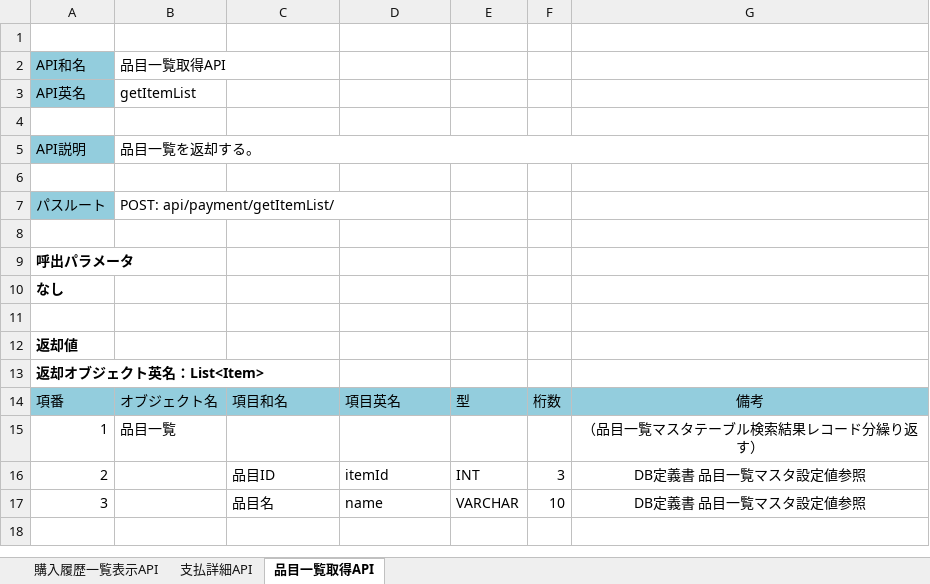
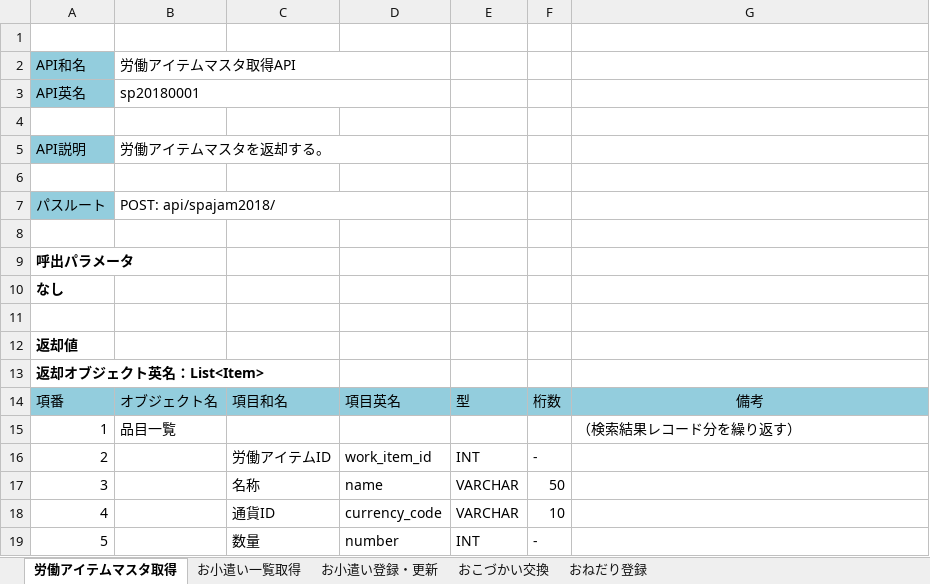
Before and after one commit to TetsujiFurukawa/mobile-app-hackathon2018, an Excel workbook: 01.document/01.設計書/API定義書.xlsx, sheet 労働アイテムマスタ取得, drawn as a sheet; values as stored, in another font and other column widths than the file's, no borders; removed rows and columns are numbered as before the commit, all else as after; the diff names each change by its address in the sheet, - before the commit and + after, or states it on an @@ line.

```diff
--- a/01.document/01.設計書/API定義書.xlsx (sheet 労働アイテムマスタ取得)
+++ b/01.document/01.設計書/API定義書.xlsx (sheet 労働アイテムマスタ取得)
-sheet tab: 購入履歴一覧表示API
+sheet tab: お小遣い一覧取得
-sheet tab: 支払詳細API
+sheet tab: お小遣い登録・更新
-sheet tab: 品目一覧取得API
+sheet tab: 労働アイテムマスタ取得
+sheet tab: おこづかい交換
+sheet tab: おねだり登録
@@ sheet tab order changed: 労働アイテムマスタ取得 | お小遣い一覧取得 | お小遣い登録・更新 | おこづかい交換 | おねだり登録 @@
-B2: 品目一覧取得API
+B2: 労働アイテムマスタ取得API
+B2:D2 merged
-B3: getItemList
+B3: sp20180001
+B3:D3 merged
-B5: 品目一覧を返却する。
+B5: 労働アイテムマスタを返却する。
-B5:G5 merged
+B5:D5 merged
-B7: POST: api/payment/getItemList/
+B7: POST: api/spajam2018/
+B7:D7 merged
-G15: （品目一覧マスタテーブル検索結果レコード分繰り返す）
+G15: （検索結果レコード分を繰り返す）
-G15 alignment: center
+G15 alignment: left
-C16: 品目ID
+C16: 労働アイテムID
-D16: itemId
+D16: work_item_id
-F16: 3
+F16: -
-G16:G17: DB定義書 品目一覧マスタ設定値参照
+G16:G17: (empty)
-C17: 品目名
+C17: 名称
-F17: 10
+F17: 50
+row 18: 4 |  | 通貨ID | currency_code | VARCHAR | 10
+row 19: 5 |  | 数量 | number | INT | -
```
Also changed, not shown: sheet お小遣い一覧取得, sheet お小遣い登録・更新, 01.document/01.設計書/DB定義書.xlsx.
